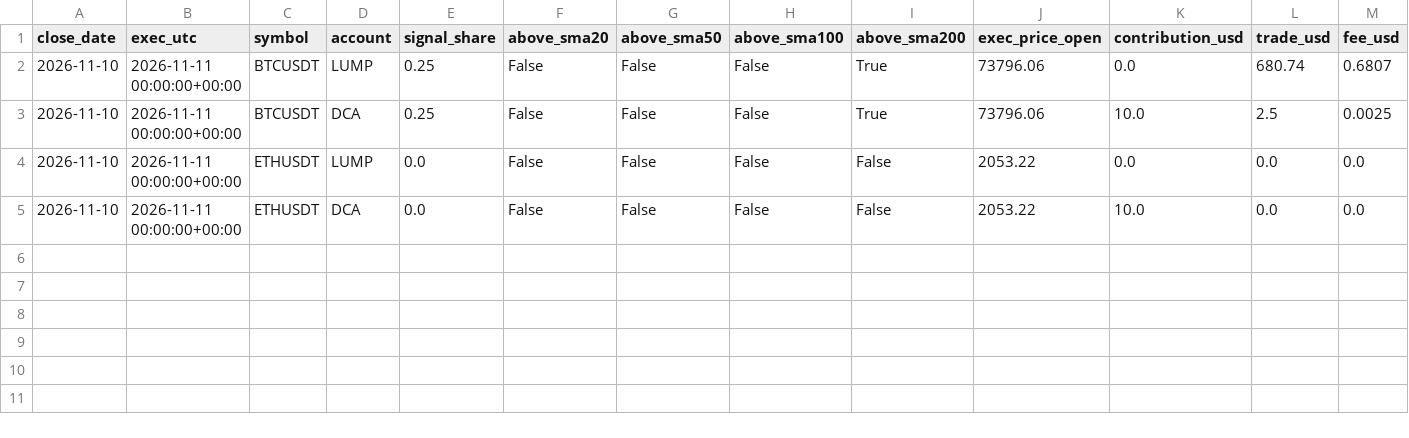
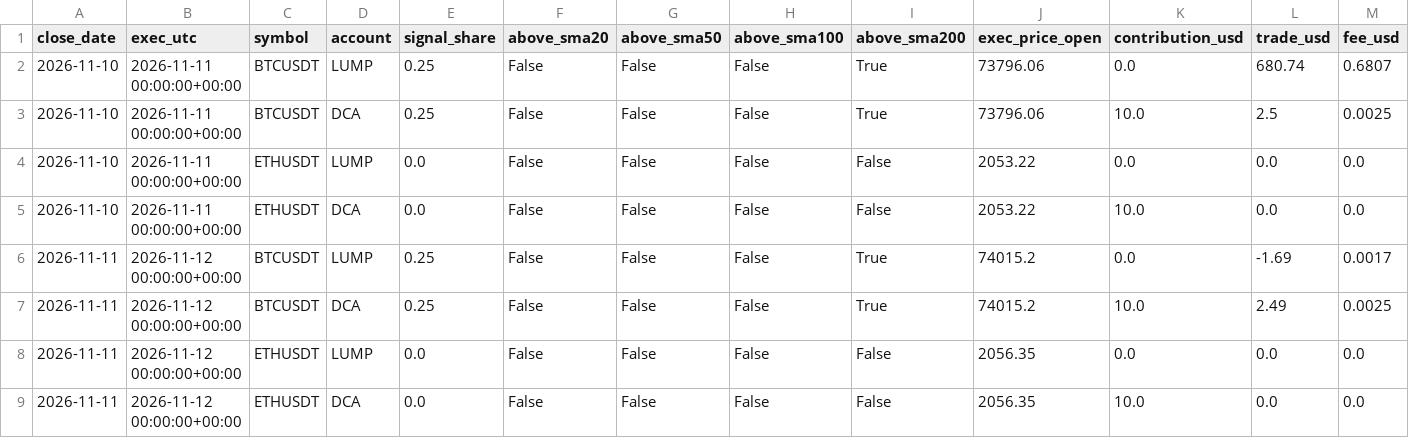
Before and after one commit to alkaabiz-crypto/Octabot, a CSV file: research/daily_signal_dca/forward/ledger.csv, drawn as a sheet; only a part is shown; rows hold the shown columns only; the diff names each change by its address in the sheet, - before the commit and + after, or states it on an @@ line.

```diff
--- a/research/daily_signal_dca/forward/ledger.csv
+++ b/research/daily_signal_dca/forward/ledger.csv
+row 6: 2026-11-11 | 2026-11-12 00:00:00+00:00 | BTCUSDT | LUMP | 0.25 | False | False | False | True | 74015.2 | 0.0 | -1.69 | 0.0017
+row 7: 2026-11-11 | 2026-11-12 00:00:00+00:00 | BTCUSDT | DCA | 0.25 | False | False | False | True | 74015.2 | 10.0 | 2.49 | 0.0025
+row 8: 2026-11-11 | 2026-11-12 00:00:00+00:00 | ETHUSDT | LUMP | 0.0 | False | False | False | False | 2056.35 | 0.0 | 0.0 | 0.0
+row 9: 2026-11-11 | 2026-11-12 00:00:00+00:00 | ETHUSDT | DCA | 0.0 | False | False | False | False | 2056.35 | 10.0 | 0.0 | 0.0
```
Also changed, not shown: 2 other files.
